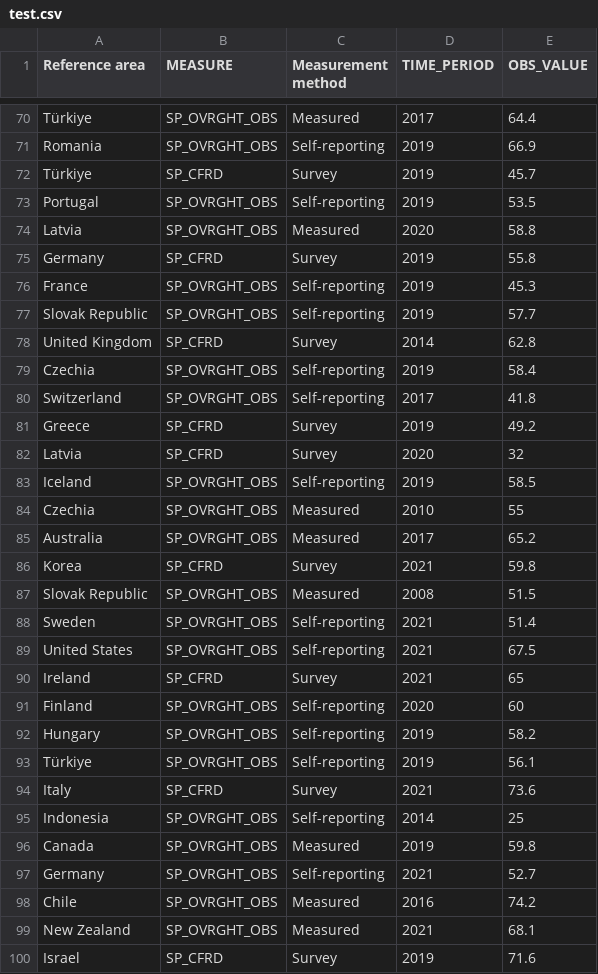
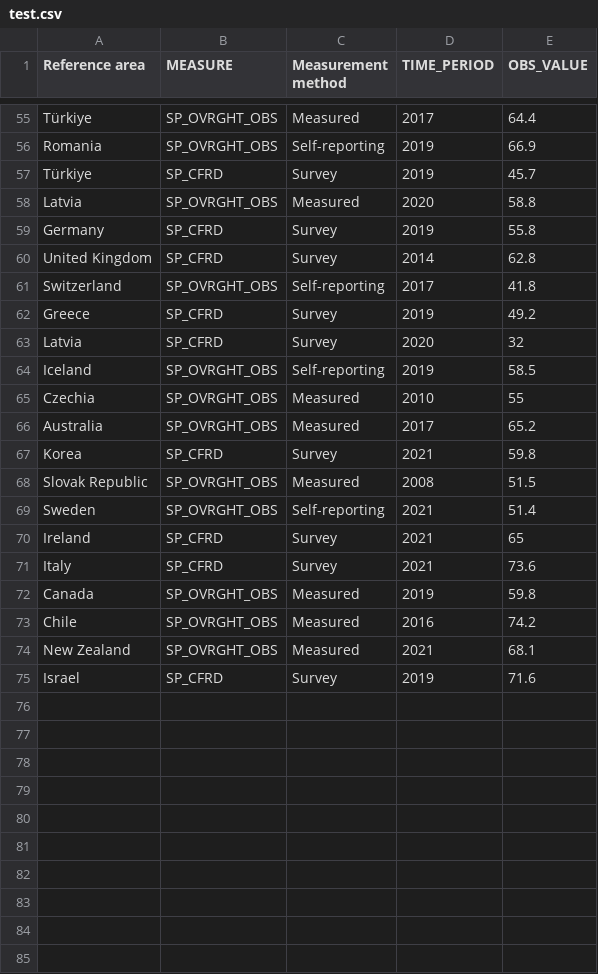
Before and after one commit to Panable/Apple-Vis, a CSV file: data_processing/test.csv, drawn as a sheet; only a part is shown, gaps mark what is left out; the diff covers the shown part only.

```diff
--- a/data_processing/test.csv
+++ b/data_processing/test.csv
@@ -72,9 +57,5 @@ Romania,SP_OVRGHT_OBS,Self-reporting,2019,66.9
 Türkiye,SP_CFRD,Survey,2019,45.7
-Portugal,SP_OVRGHT_OBS,Self-reporting,2019,53.5
 Latvia,SP_OVRGHT_OBS,Measured,2020,58.8
 Germany,SP_CFRD,Survey,2019,55.8
-France,SP_OVRGHT_OBS,Self-reporting,2019,45.3
-Slovak Republic,SP_OVRGHT_OBS,Self-reporting,2019,57.7
 United Kingdom,SP_CFRD,Survey,2014,62.8
-Czechia,SP_OVRGHT_OBS,Self-reporting,2019,58.4
 Switzerland,SP_OVRGHT_OBS,Self-reporting,2017,41.8
@@ -88,11 +69,5 @@ Slovak Republic,SP_OVRGHT_OBS,Measured,2008,51.5
 Sweden,SP_OVRGHT_OBS,Self-reporting,2021,51.4
-United States,SP_OVRGHT_OBS,Self-reporting,2021,67.5
 Ireland,SP_CFRD,Survey,2021,65
-Finland,SP_OVRGHT_OBS,Self-reporting,2020,60
-Hungary,SP_OVRGHT_OBS,Self-reporting,2019,58.2
-Türkiye,SP_OVRGHT_OBS,Self-reporting,2019,56.1
 Italy,SP_CFRD,Survey,2021,73.6
-Indonesia,SP_OVRGHT_OBS,Self-reporting,2014,25
 Canada,SP_OVRGHT_OBS,Measured,2019,59.8
-Germany,SP_OVRGHT_OBS,Self-reporting,2021,52.7
 Chile,SP_OVRGHT_OBS,Measured,2016,74.2
```
Also changed, not shown: 15 removed rows elsewhere in this file, 6 other files.
